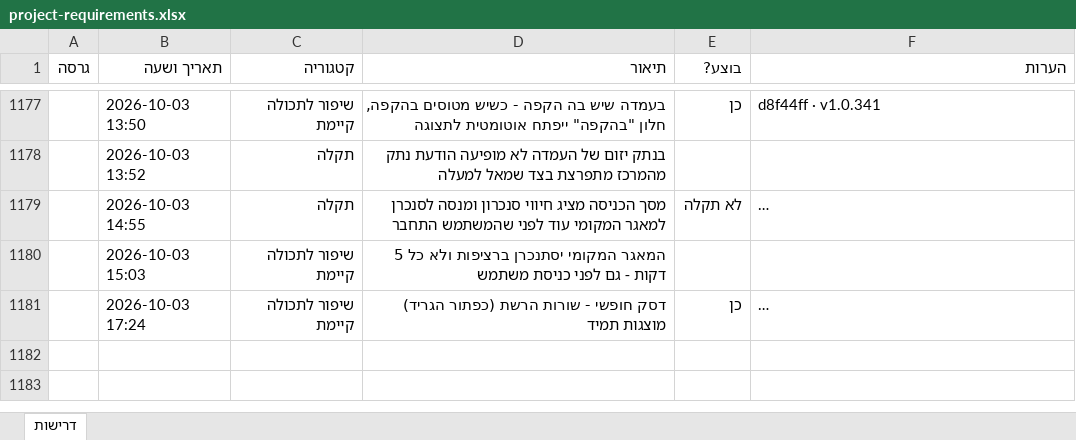
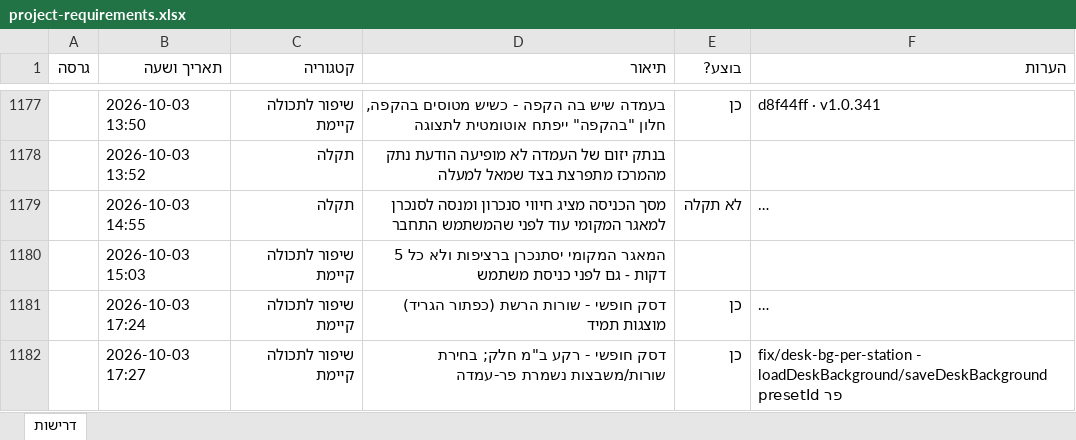
Before and after one commit to levori119/skyboard, an Excel workbook: project-requirements.xlsx, sheet דרישות, drawn as a sheet; only a part is shown, gaps mark what is left out; long unchanged cells end in …; values as stored, in another font and other column widths than the file's, no borders; the diff names each change by its address in the sheet, - before the commit and + after, or states it on an @@ line.

```diff
--- a/project-requirements.xlsx (sheet דרישות)
+++ b/project-requirements.xlsx (sheet דרישות)
+row 1182:  | 2026-10-03 17:27 | שיפור לתכולה קיימת | דסק חופשי - רקע ב"מ חלק; בחירת שורות/משבצות נשמרת פר-עמדה | כן | fix/desk-bg-per-station - loadDeskBackground/saveDeskBackground פר presetId
```
Also changed, not shown: 4 other files.
